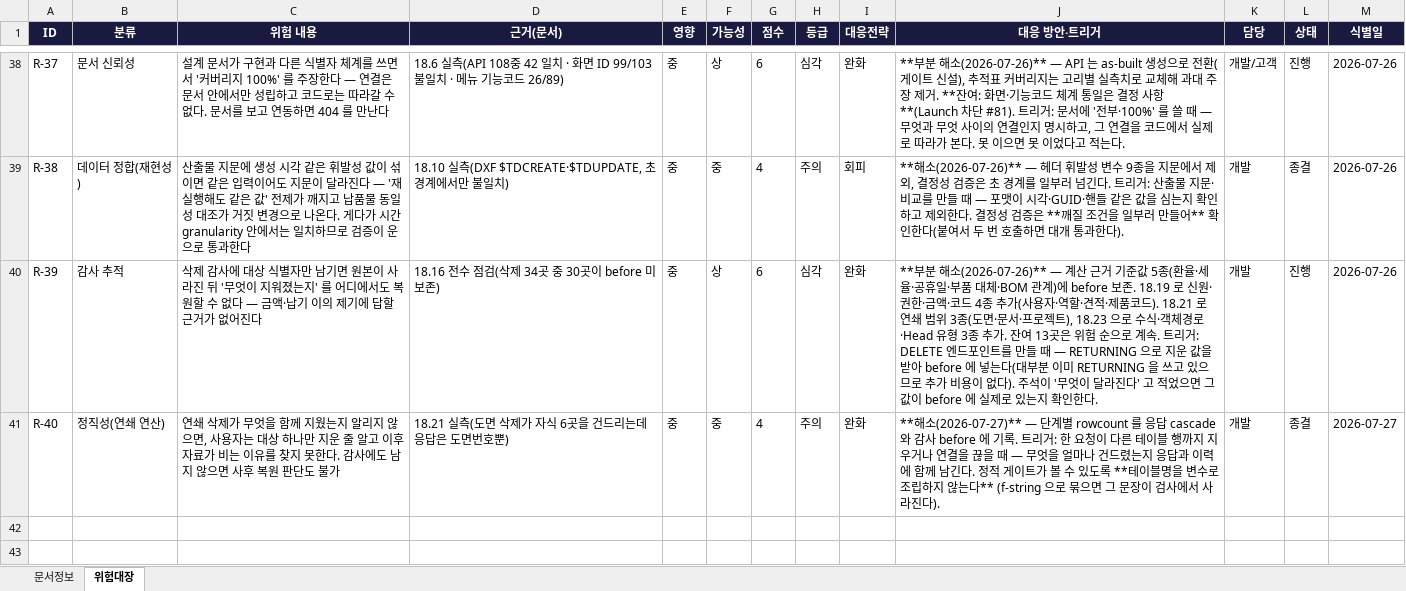
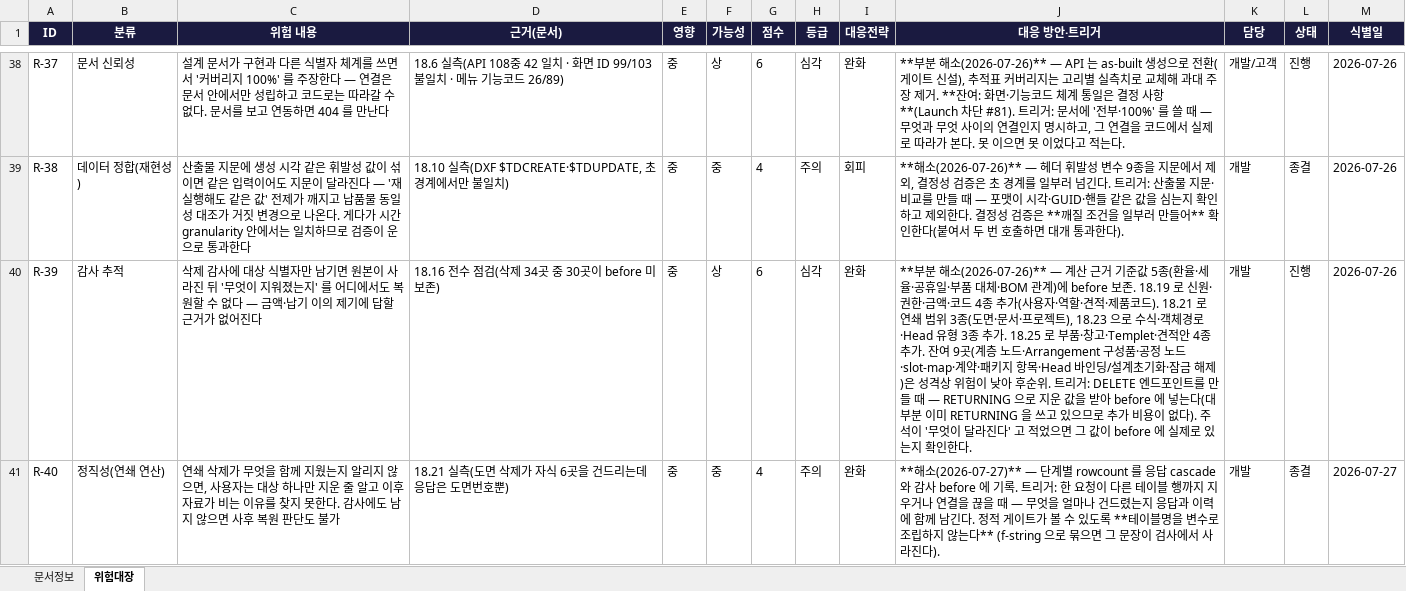
Before and after one commit to fankh/external-projects, an Excel workbook: edim-ai-blueprint/docs/EDIM_위험관리대장.xlsx, sheet 위험대장, drawn as a sheet; only a part is shown, gaps mark what is left out; values as stored, in another font and other column widths than the file's, no borders; the diff names each change by its address in the sheet, - before the commit and + after, or states it on an @@ line.

```diff
--- a/edim-ai-blueprint/docs/EDIM_위험관리대장.xlsx (sheet 위험대장)
+++ b/edim-ai-blueprint/docs/EDIM_위험관리대장.xlsx (sheet 위험대장)
-J40 (대응 방안·트리거): …추가. 잔여 13곳은 위험 순으로 계속. 트리거…
+J40 (대응 방안·트리거): …추가. 18.25 로 부품·창고·Templet·견적안 4종 추가. 잔여 9곳(계층 노드·Arrangement 구성품·공정 노드·slot-map·계약·패키지 항목·Head 바인딩/설계초기화·잠금 해제)은 성격상 위험이 낮아 후순위. 트리거…
```
Also changed, not shown: edim-ai-blueprint/docs/EDIM_Launch준비상태.xlsx, 1 other file.
